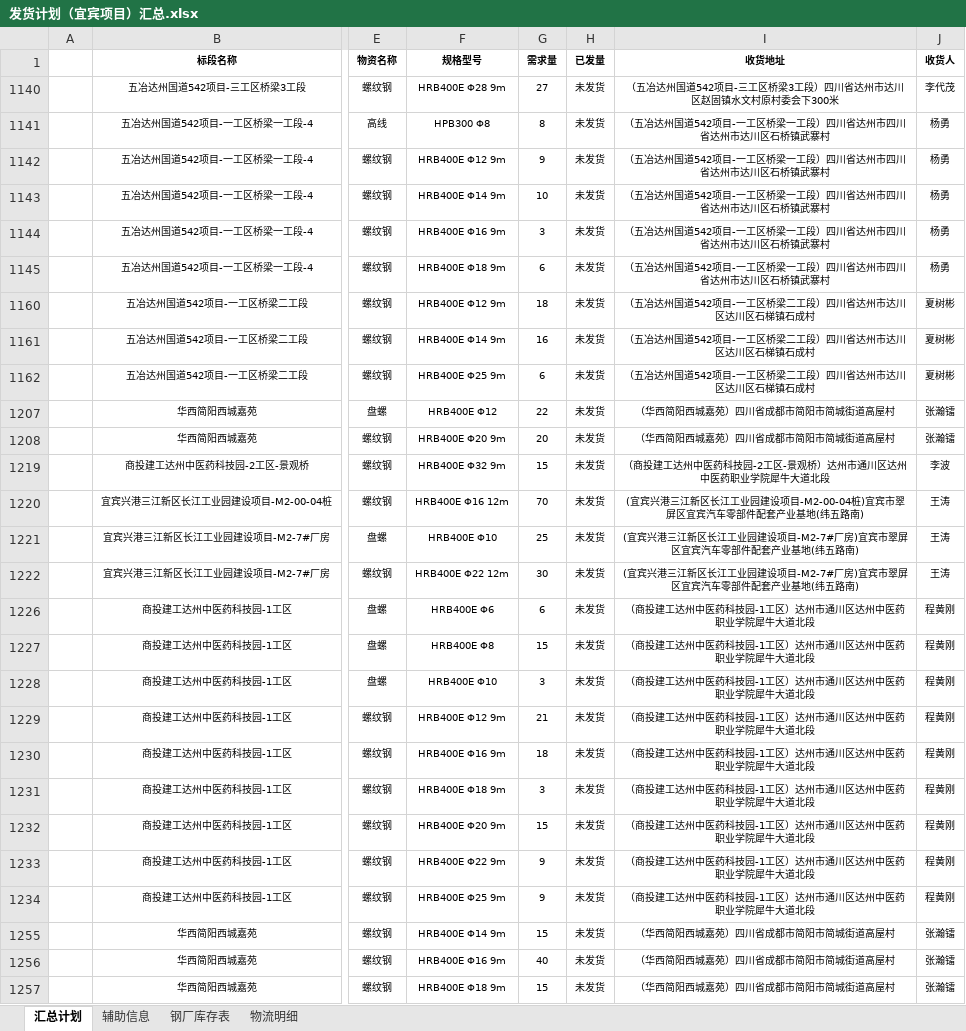
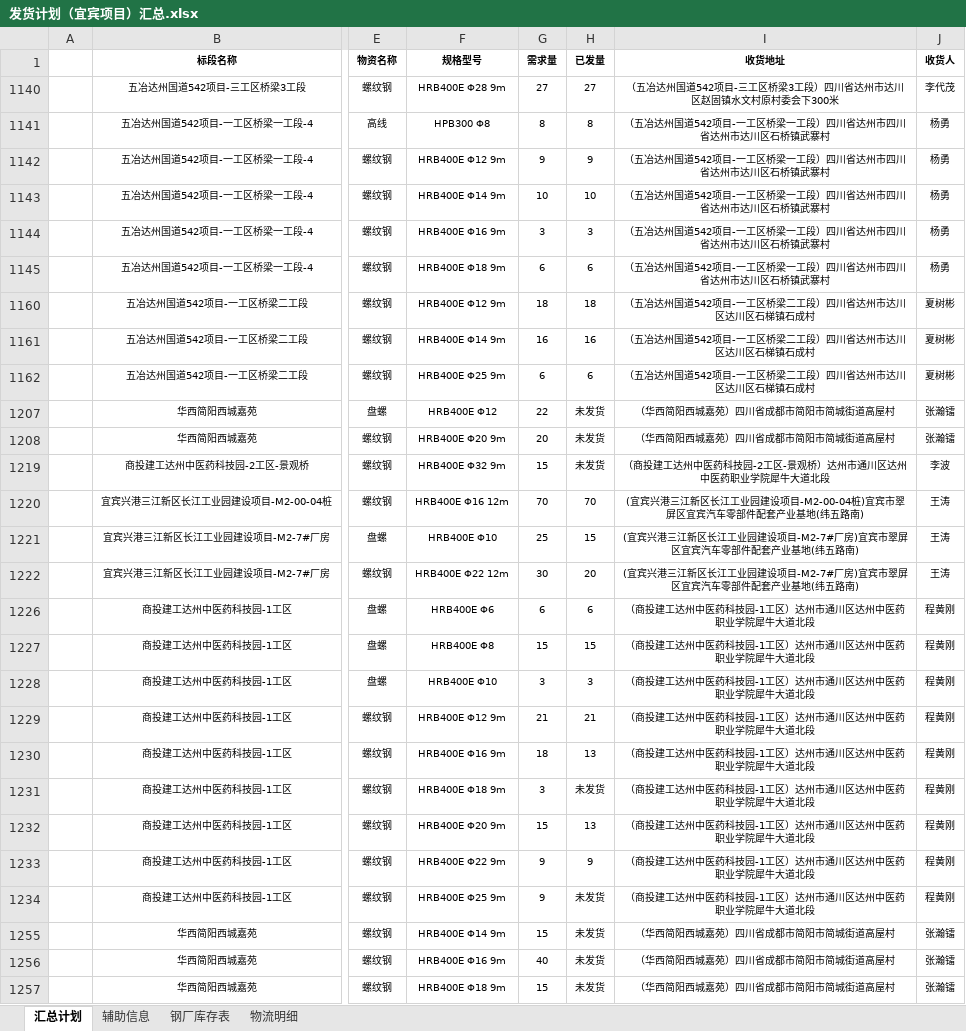
Before and after one commit to monizhou/shipment-app, an Excel workbook: 发货计划（宜宾项目）汇总.xlsx, sheet 汇总计划, drawn as a sheet; only a part is shown, gaps mark what is left out; values as stored, in another font and other column widths than the file's, no borders; conditional formats not drawn; the diff covers the shown part only; the diff names each change by its address in the sheet, - before the commit and + after, or states it on an @@ line.

```diff
--- a/发货计划（宜宾项目）汇总.xlsx (sheet 汇总计划)
+++ b/发货计划（宜宾项目）汇总.xlsx (sheet 汇总计划)
-H1140 (已发量): 未发货
+H1140 (已发量): 27
-H1141 (已发量): 未发货
+H1141 (已发量): 8
-H1142 (已发量): 未发货
+H1142 (已发量): 9
-H1143 (已发量): 未发货
+H1143 (已发量): 10
-H1144 (已发量): 未发货
+H1144 (已发量): 3
-H1145 (已发量): 未发货
+H1145 (已发量): 6
-H1160 (已发量): 未发货
+H1160 (已发量): 18
-H1161 (已发量): 未发货
+H1161 (已发量): 16
-H1162 (已发量): 未发货
+H1162 (已发量): 6
-H1220 (已发量): 未发货
+H1220 (已发量): 70
-H1221 (已发量): 未发货
+H1221 (已发量): 15
-H1222 (已发量): 未发货
+H1222 (已发量): 20
-H1226 (已发量): 未发货
+H1226 (已发量): 6
-H1227 (已发量): 未发货
+H1227 (已发量): 15
-H1228 (已发量): 未发货
+H1228 (已发量): 3
-H1229 (已发量): 未发货
+H1229 (已发量): 21
-H1230 (已发量): 未发货
+H1230 (已发量): 13
-H1232 (已发量): 未发货
+H1232 (已发量): 13
-H1233 (已发量): 未发货
+H1233 (已发量): 9
```
Also changed, not shown: 13 edited cells elsewhere in this sheet, sheet 物流明细.
